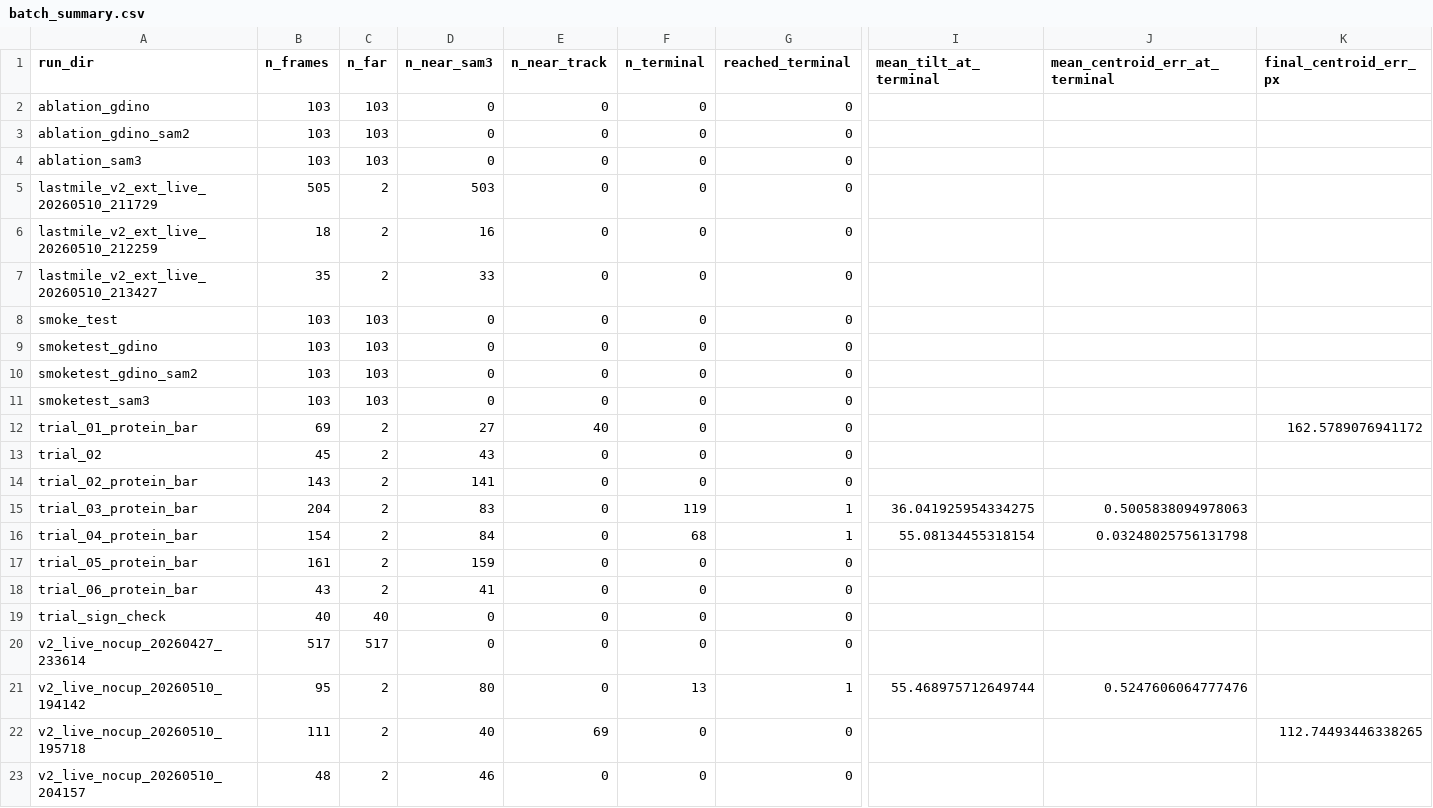
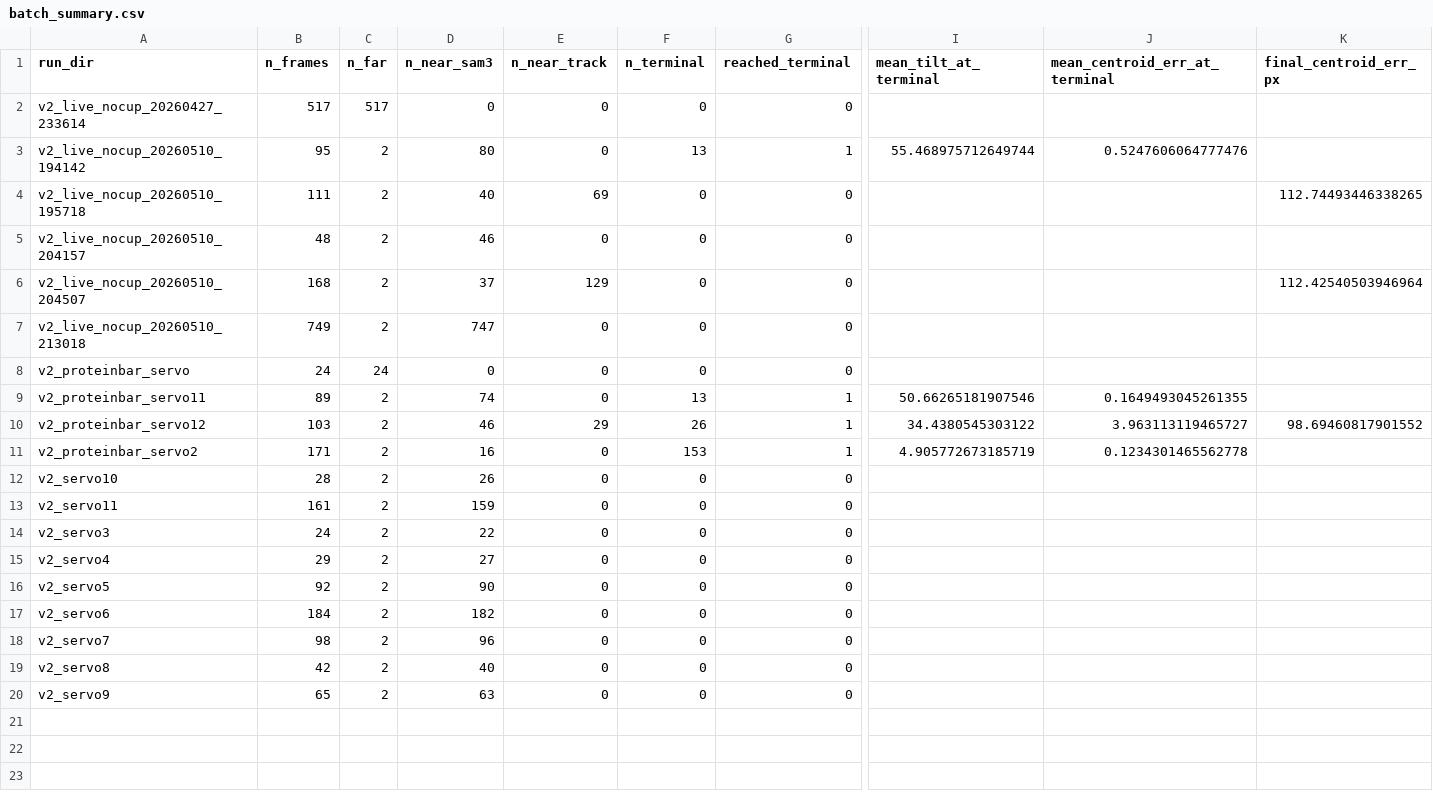
Before and after one commit to AkankshaSingal8/visual_servoing_for_suction_grippers, a CSV file: runs/batch_summary.csv, drawn as a sheet; only a part is shown, gaps mark what is left out; the shorter side is filled out with more unchanged rows; rows hold the shown columns only; the diff names each change by its address in the sheet, - before the commit and + after, or states it on an @@ line.

```diff
--- a/runs/batch_summary.csv
+++ b/runs/batch_summary.csv
-row 2: ablation_gdino | 103 | 103 | 0 | 0 | 0 | 0
-row 3: ablation_gdino_sam2 | 103 | 103 | 0 | 0 | 0 | 0
-row 4: ablation_sam3 | 103 | 103 | 0 | 0 | 0 | 0
-row 5: lastmile_v2_ext_live_20260510_211729 | 505 | 2 | 503 | 0 | 0 | 0
-row 6: lastmile_v2_ext_live_20260510_212259 | 18 | 2 | 16 | 0 | 0 | 0
-row 7: lastmile_v2_ext_live_20260510_213427 | 35 | 2 | 33 | 0 | 0 | 0
-row 8: smoke_test | 103 | 103 | 0 | 0 | 0 | 0
-row 9: smoketest_gdino | 103 | 103 | 0 | 0 | 0 | 0
-row 10: smoketest_gdino_sam2 | 103 | 103 | 0 | 0 | 0 | 0
-row 11: smoketest_sam3 | 103 | 103 | 0 | 0 | 0 | 0
-row 12: trial_01_protein_bar | 69 | 2 | 27 | 40 | 0 | 0 |  |  | 162.5789076941172
-row 13: trial_02 | 45 | 2 | 43 | 0 | 0 | 0
-row 14: trial_02_protein_bar | 143 | 2 | 141 | 0 | 0 | 0
-row 15: trial_03_protein_bar | 204 | 2 | 83 | 0 | 119 | 1 | 36.041925954334275 | 0.5005838094978063
-row 16: trial_04_protein_bar | 154 | 2 | 84 | 0 | 68 | 1 | 55.08134455318154 | 0.03248025756131798
-row 17: trial_05_protein_bar | 161 | 2 | 159 | 0 | 0 | 0
-row 18: trial_06_protein_bar | 43 | 2 | 41 | 0 | 0 | 0
-row 19: trial_sign_check | 40 | 40 | 0 | 0 | 0 | 0
```
Also changed, not shown: 2 other files.
